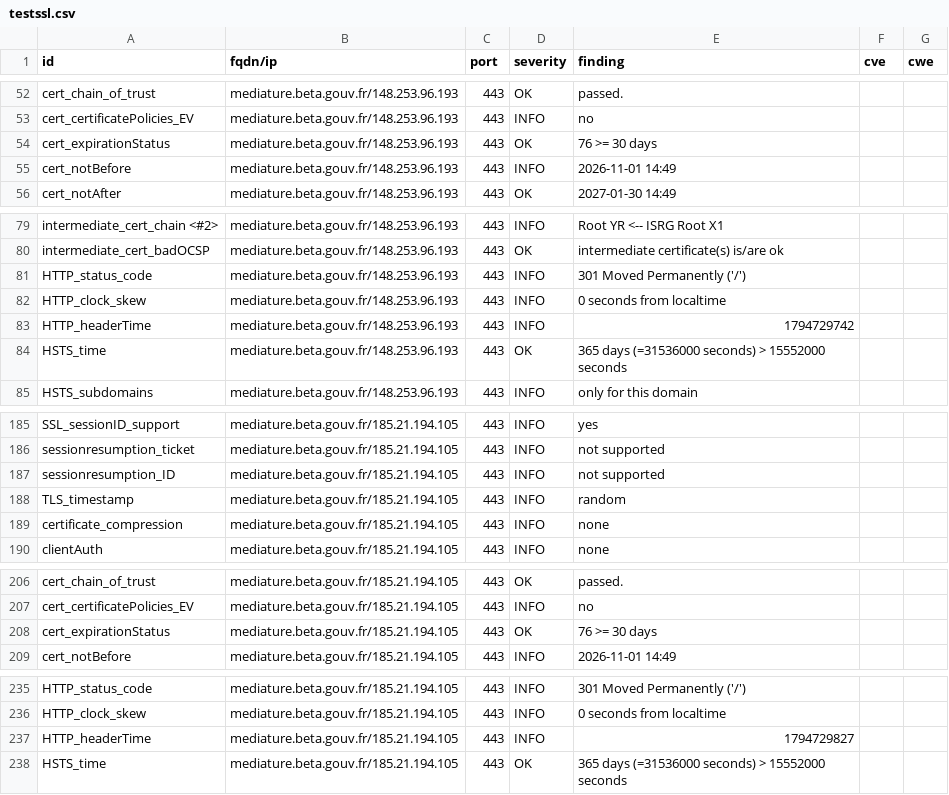
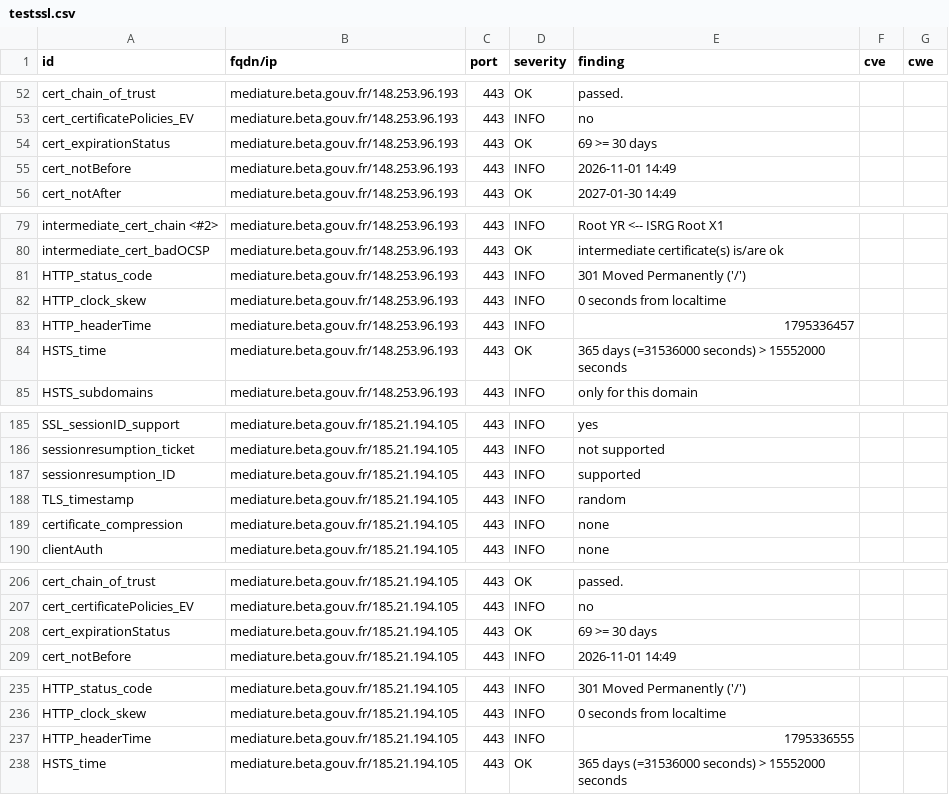
Before and after one commit to betagouv/dashlord, a CSV file: results/aHR0cHM6Ly9tZWRpYXR1cmUuYmV0YS5nb3V2LmZy/testssl.csv, drawn as a sheet; only a part is shown, gaps mark what is left out.

```diff
--- a/results/aHR0cHM6Ly9tZWRpYXR1cmUuYmV0YS5nb3V2LmZy/testssl.csv
+++ b/results/aHR0cHM6Ly9tZWRpYXR1cmUuYmV0YS5nb3V2LmZy/testssl.csv
@@ -53,3 +53,3 @@
 "cert_certificatePolicies_EV","mediature.beta.gouv.fr/148.253.96.193","443","INFO","no","",""
-"cert_expirationStatus","mediature.beta.gouv.fr/148.253.96.193","443","OK","76 >= 30 days","",""
+"cert_expirationStatus","mediature.beta.gouv.fr/148.253.96.193","443","OK","69 >= 30 days","",""
 "cert_notBefore","mediature.beta.gouv.fr/148.253.96.193","443","INFO","2026-11-01 14:49","",""
@@ -82,3 +82,3 @@
 "HTTP_clock_skew","mediature.beta.gouv.fr/148.253.96.193","443","INFO","0 seconds from localtime","",""
-"HTTP_headerTime","mediature.beta.gouv.fr/148.253.96.193","443","INFO","1794729742","",""
+"HTTP_headerTime","mediature.beta.gouv.fr/148.253.96.193","443","INFO","1795336457","",""
 "HSTS_time","mediature.beta.gouv.fr/148.253.96.193","443","OK","365 days (=31536000 seconds) > 15552000 seconds","",""
@@ -186,3 +186,3 @@
 "sessionresumption_ticket","mediature.beta.gouv.fr/185.21.194.105","443","INFO","not supported","",""
-"sessionresumption_ID","mediature.beta.gouv.fr/185.21.194.105","443","INFO","not supported","",""
+"sessionresumption_ID","mediature.beta.gouv.fr/185.21.194.105","443","INFO","supported","",""
 "TLS_timestamp","mediature.beta.gouv.fr/185.21.194.105","443","INFO","random","",""
@@ -207,3 +207,3 @@
 "cert_certificatePolicies_EV","mediature.beta.gouv.fr/185.21.194.105","443","INFO","no","",""
-"cert_expirationStatus","mediature.beta.gouv.fr/185.21.194.105","443","OK","76 >= 30 days","",""
+"cert_expirationStatus","mediature.beta.gouv.fr/185.21.194.105","443","OK","69 >= 30 days","",""
 "cert_notBefore","mediature.beta.gouv.fr/185.21.194.105","443","INFO","2026-11-01 14:49","",""
@@ -236,3 +236,3 @@
 "HTTP_clock_skew","mediature.beta.gouv.fr/185.21.194.105","443","INFO","0 seconds from localtime","",""
-"HTTP_headerTime","mediature.beta.gouv.fr/185.21.194.105","443","INFO","1794729827","",""
+"HTTP_headerTime","mediature.beta.gouv.fr/185.21.194.105","443","INFO","1795336555","",""
 "HSTS_time","mediature.beta.gouv.fr/185.21.194.105","443","OK","365 days (=31536000 seconds) > 15552000 seconds","",""
```
Also changed, not shown: 8 other files.
